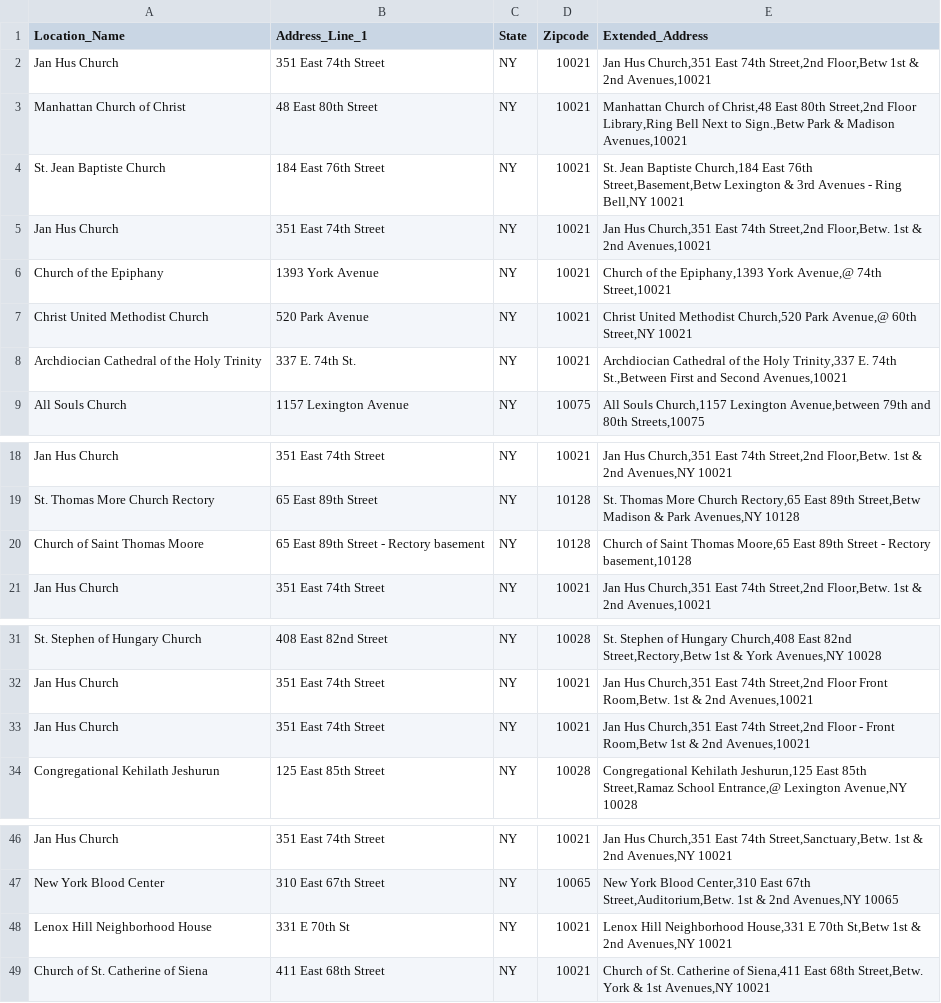
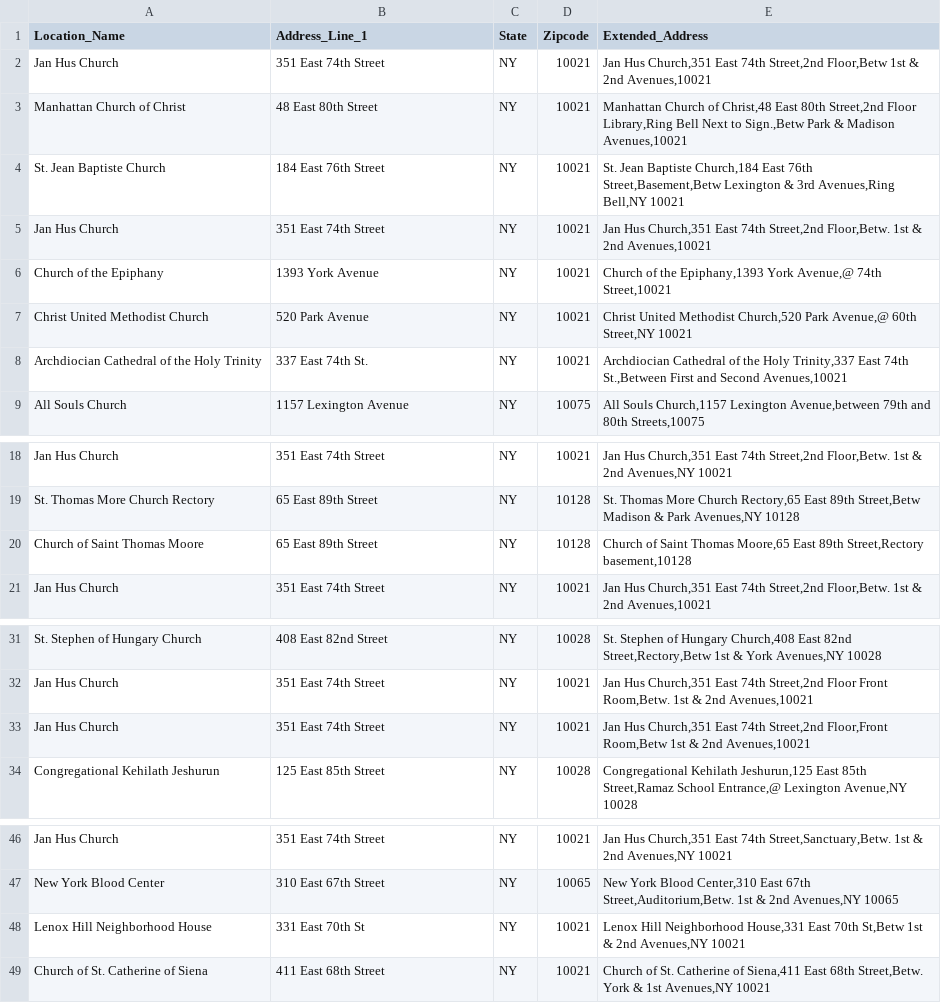
Before and after one commit to neil-oliver/data-structures, a CSV file: week02/data/AA-data-07.csv, drawn as a sheet; only a part is shown, gaps mark what is left out.

Commit message:
fixed inconsistencies in the addresses

```diff
--- a/week02/data/AA-data-07.csv
+++ b/week02/data/AA-data-07.csv
@@ -3,3 +3,3 @@ Jan Hus Church,351 East 74th Street,NY,10021,"Jan Hus Church,351 East 74th Stree
 Manhattan Church of Christ,48 East 80th Street,NY,10021,"Manhattan Church of Christ,48 East 80th Street,2nd Floor Library,Ring Bell Next to Sign.,Betw Park & Madison Avenues,10021"
-St. Jean Baptiste Church,184 East 76th Street,NY,10021,"St. Jean Baptiste Church,184 East 76th Street,Basement,Betw Lexington & 3rd Avenues - Ring Bell,NY 10021"
+St. Jean Baptiste Church,184 East 76th Street,NY,10021,"St. Jean Baptiste Church,184 East 76th Street,Basement,Betw Lexington & 3rd Avenues,Ring Bell,NY 10021"
 Jan Hus Church,351 East 74th Street,NY,10021,"Jan Hus Church,351 East 74th Street,2nd Floor,Betw. 1st & 2nd Avenues,10021"
@@ -7,3 +7,3 @@ Church of the Epiphany,1393 York Avenue,NY,10021,"Church of the Epiphany,1393 Yo
 Christ United Methodist Church,520 Park Avenue,NY,10021,"Christ United Methodist Church,520 Park Avenue,@ 60th Street,NY 10021"
-Archdiocian Cathedral of the Holy Trinity,337 E. 74th St.,NY,10021,"Archdiocian Cathedral of the Holy Trinity,337 E. 74th St.,Between First and Second Avenues,10021"
+Archdiocian Cathedral of the Holy Trinity,337 East 74th St.,NY,10021,"Archdiocian Cathedral of the Holy Trinity,337 East 74th St.,Between First and Second Avenues,10021"
 All Souls Church,1157 Lexington Avenue,NY,10075,"All Souls Church,1157 Lexington Avenue,between 79th and 80th Streets,10075"
@@ -19,3 +19,3 @@ Jan Hus Church,351 East 74th Street,NY,10021,"Jan Hus Church,351 East 74th Stree
 St. Thomas More Church Rectory,65 East 89th Street,NY,10128,"St. Thomas More Church Rectory,65 East 89th Street,Betw Madison & Park Avenues,NY 10128"
-Church of Saint Thomas Moore,65 East 89th Street - Rectory basement,NY,10128,"Church of Saint Thomas Moore,65 East 89th Street - Rectory basement,10128"
+Church of Saint Thomas Moore,65 East 89th Street,NY,10128,"Church of Saint Thomas Moore,65 East 89th Street,Rectory basement,10128"
 Jan Hus Church,351 East 74th Street,NY,10021,"Jan Hus Church,351 East 74th Street,2nd Floor,Betw. 1st & 2nd Avenues,10021"
@@ -32,3 +32,3 @@ St. Stephen of Hungary Church,408 East 82nd Street,NY,10028,"St. Stephen of Hung
 Jan Hus Church,351 East 74th Street,NY,10021,"Jan Hus Church,351 East 74th Street,2nd Floor Front Room,Betw. 1st & 2nd Avenues,10021"
-Jan Hus Church,351 East 74th Street,NY,10021,"Jan Hus Church,351 East 74th Street,2nd Floor - Front Room,Betw 1st & 2nd Avenues,10021"
+Jan Hus Church,351 East 74th Street,NY,10021,"Jan Hus Church,351 East 74th Street,2nd Floor,Front Room,Betw 1st & 2nd Avenues,10021"
 Congregational Kehilath Jeshurun,125 East 85th Street,NY,10028,"Congregational Kehilath Jeshurun,125 East 85th Street,Ramaz School Entrance,@ Lexington Avenue,NY 10028"
@@ -47,3 +47,3 @@ Jan Hus Church,351 East 74th Street,NY,10021,"Jan Hus Church,351 East 74th Stree
 New York Blood Center,310 East 67th Street,NY,10065,"New York Blood Center,310 East 67th Street,Auditorium,Betw. 1st & 2nd Avenues,NY 10065"
-Lenox Hill Neighborhood House,331 E 70th St,NY,10021,"Lenox Hill Neighborhood House,331 E 70th St,Betw 1st & 2nd Avenues,NY 10021"
+Lenox Hill Neighborhood House,331 East 70th St,NY,10021,"Lenox Hill Neighborhood House,331 East 70th St,Betw 1st & 2nd Avenues,NY 10021"
 Church of St. Catherine of Siena,411 East 68th Street,NY,10021,"Church of St. Catherine of Siena,411 East 68th Street,Betw. York & 1st Avenues,NY 10021"
```
Also changed, not shown: 1 other file.
